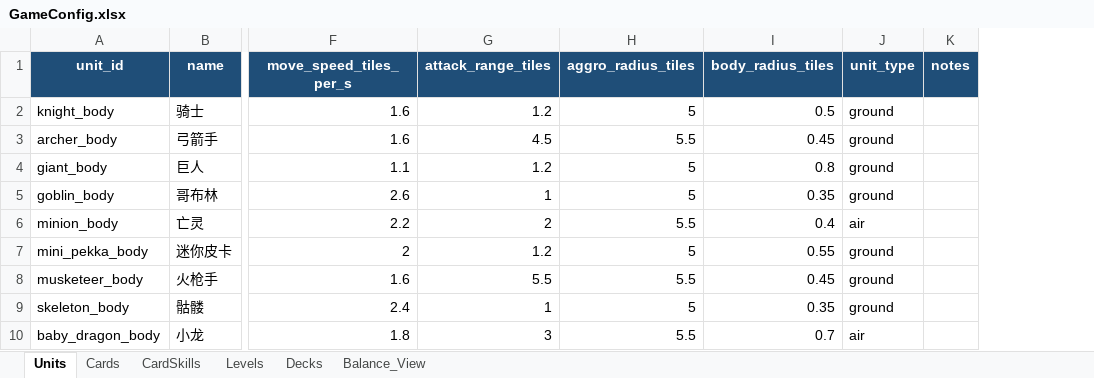
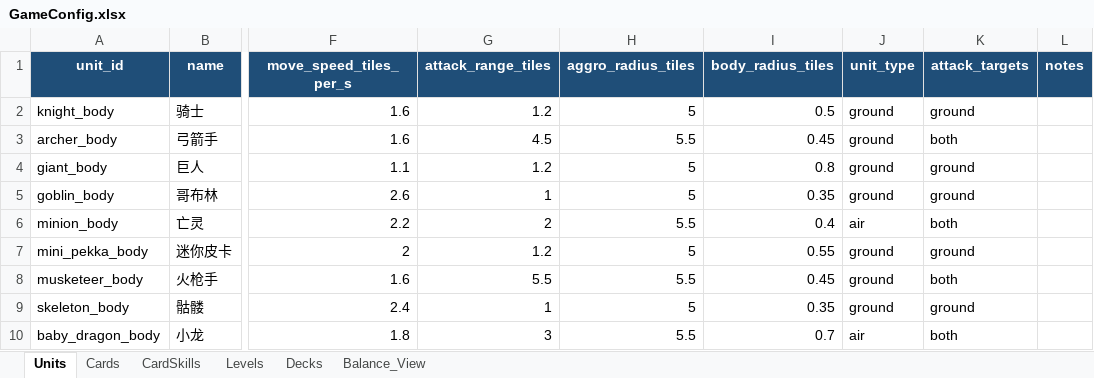
Before and after one commit to jchensh/godot-clash-pusher, an Excel workbook: config/GameConfig.xlsx, sheet Units, drawn as a sheet; only a part is shown, gaps mark what is left out; values as stored, in another font and other column widths than the file's, no borders; the diff names each change by its address in the sheet, - before the commit and + after, or states it on an @@ line.

```diff
--- a/config/GameConfig.xlsx (sheet Units)
+++ b/config/GameConfig.xlsx (sheet Units)
+column K (attack_targets), rows 2-10: ground | both | ground | ground | both | ground | both | ground | both
```
Also changed, not shown: 9 other files.
